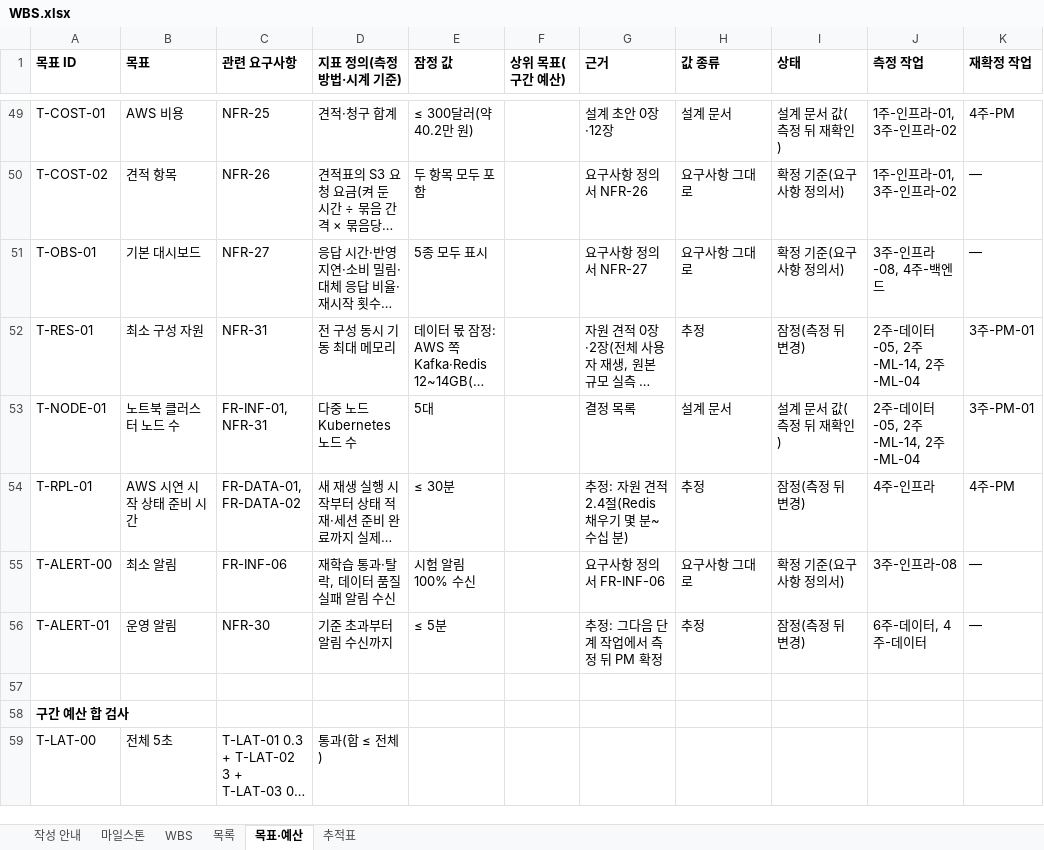
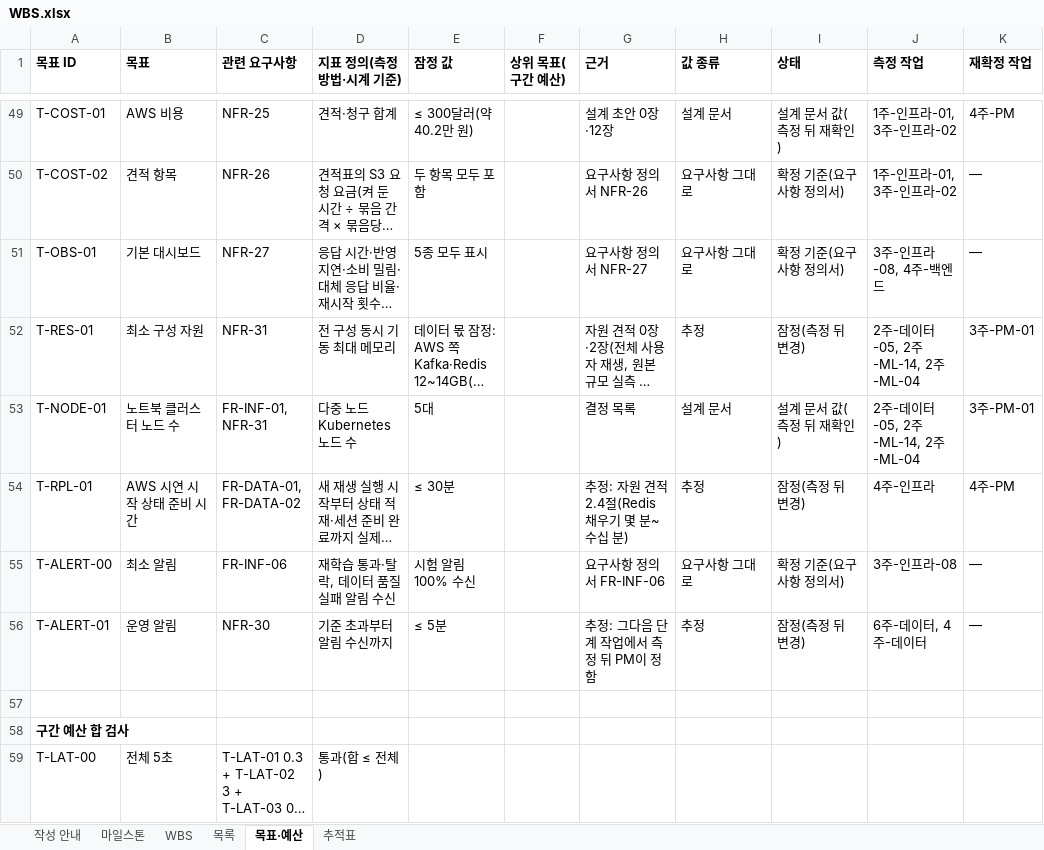
Before and after one commit to encore-ai-campus/MLO01-FINAL-5TEAM, an Excel workbook: docs/WBS.xlsx, sheet 목표·예산, drawn as a sheet; only a part is shown, gaps mark what is left out; long unchanged cells end in …; values as stored, in another font and other column widths than the file's, no borders; the diff names each change by its address in the sheet, - before the commit and + after, or states it on an @@ line.

```diff
--- a/docs/WBS.xlsx (sheet 목표·예산)
+++ b/docs/WBS.xlsx (sheet 목표·예산)
-G56 (근거): 추정: 그다음 단계 작업에서 측정 뒤 PM 확정
+G56 (근거): 추정: 그다음 단계 작업에서 측정 뒤 PM이 정함
```
Also changed, not shown: sheet WBS, 9 other files.
